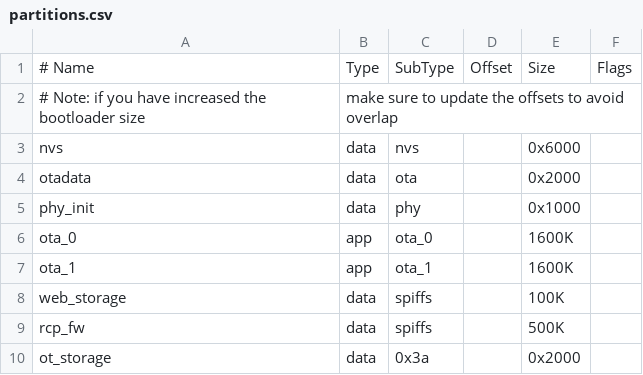
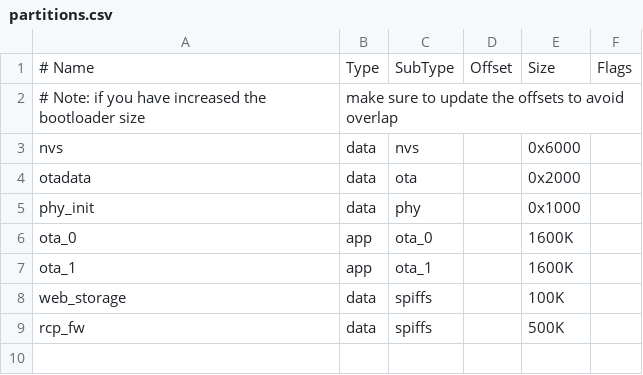
Before and after one commit to espressif/esp-thread-br, a CSV file: examples/basic_thread_border_router/partitions.csv, drawn as a sheet; the diff names each change by its address in the sheet, - before the commit and + after, or states it on an @@ line.

Commit message:
border router: use nvs and remove ot_storage for br

```diff
--- a/examples/basic_thread_border_router/partitions.csv
+++ b/examples/basic_thread_border_router/partitions.csv
-row 10: ot_storage | data | 0x3a |  | 0x2000
```
Also changed, not shown: 3 other files.
